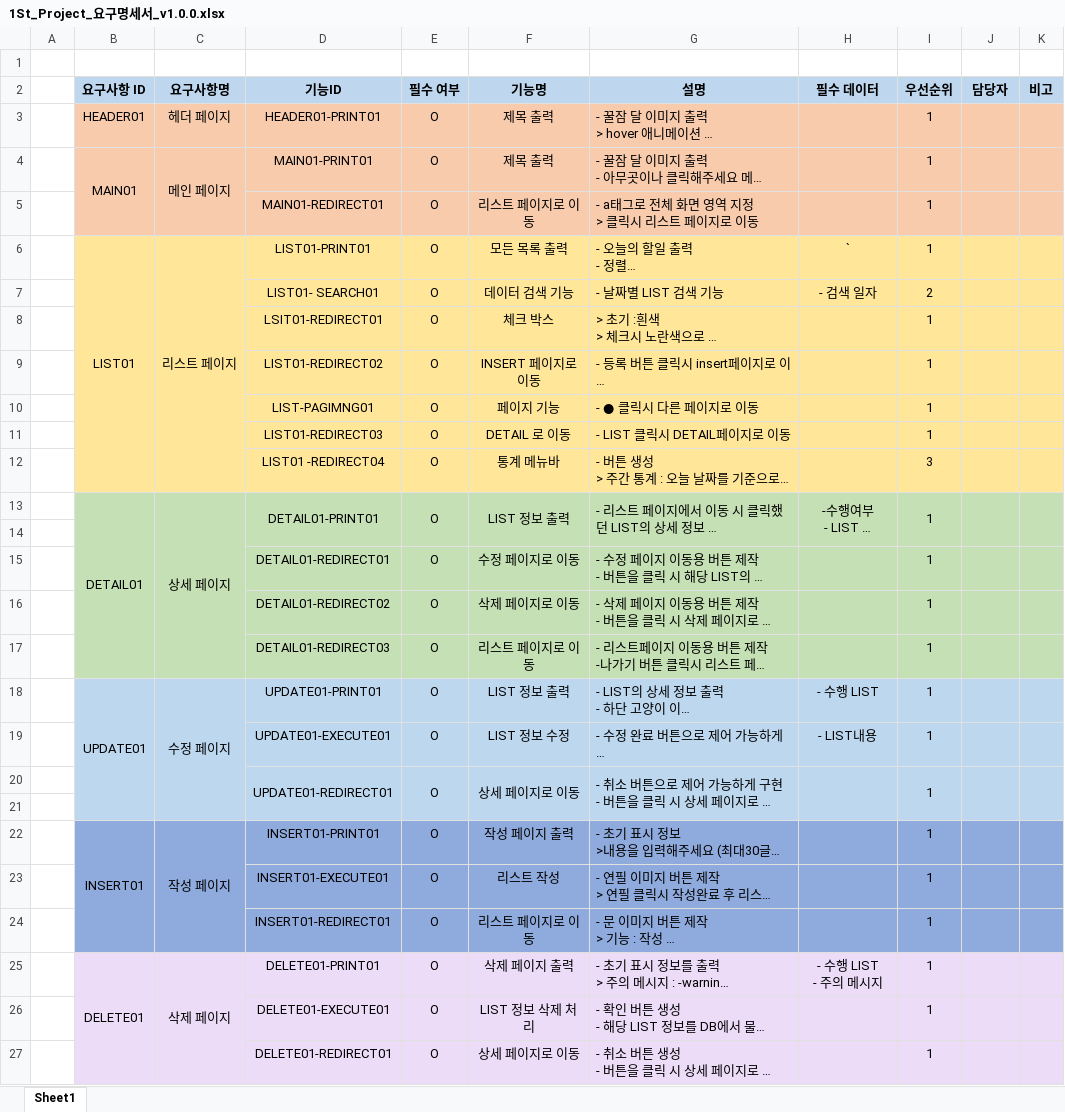
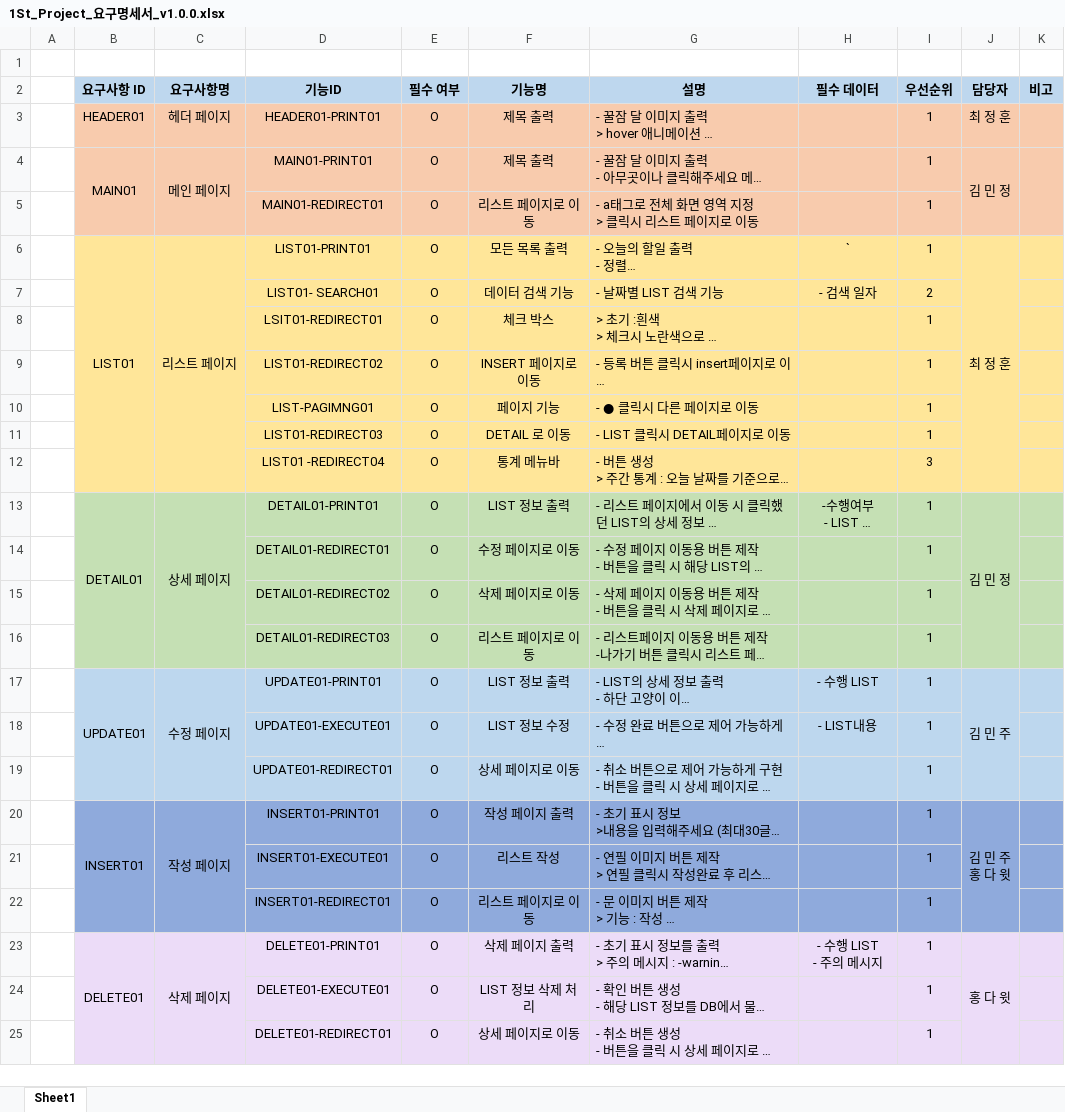
Before and after one commit to 0817php-404NFT/todolist, an Excel workbook: doc/1St_Project_요구명세서_v1.0.0.xlsx, sheet Sheet1, drawn as a sheet; only a part is shown; long unchanged cells end in …; values as stored, in another font and other column widths than the file's, no borders; removed rows and columns are numbered as before the commit, all else as after; ↵ is a line break in a cell; the diff covers the shown part only; the diff names each change by its address in the sheet, - before the commit and + after, or states it on an @@ line.

Commit message:
1018 요구명세서 수정

```diff
--- a/doc/1St_Project_요구명세서_v1.0.0.xlsx (sheet Sheet1)
+++ b/doc/1St_Project_요구명세서_v1.0.0.xlsx (sheet Sheet1)
-J3 (담당자): (empty)
+J3 (담당자): 최 정 훈
-J4 (담당자): (empty)
+J4 (담당자): 김 민 정
+J4:J5 merged
+K4:K5 merged
-J6 (담당자): (empty)
+J6 (담당자): 최 정 훈
+J6:J12 merged
-D13:D14 merged
-E13:E14 merged
-F13:F14 merged
-G13:G14 merged
-H13:H14 merged
-I13:I14 merged
-J13 (담당자): (empty)
+J13 (담당자): 김 민 정
-J13:J14 merged
+J13:J16 merged
-K13:K14 merged
-row 14: (empty)
-J17 (담당자): (empty)
+J17 (담당자): 김 민 주
+J17:J19 merged
-D20:D21 merged
-E20:E21 merged
-F20:F21 merged
-G20:G21 merged
-H20:H21 merged
-I20:I21 merged
-J20:J21 merged
-K20:K21 merged
-row 21: (empty)
-J20 (담당자): (empty)
+J20 (담당자): 김 민 주 ↵ 홍 다 윗
+J20:J22 merged
-J23 (담당자): (empty)
+J23 (담당자): 홍 다 윗
+J23:J25 merged
```
Also changed, not shown: 3 edited cells and merged cells elsewhere in this sheet.
